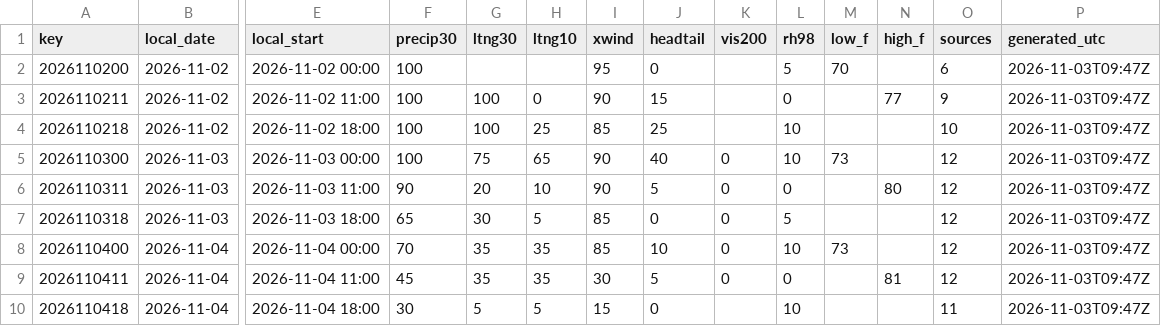
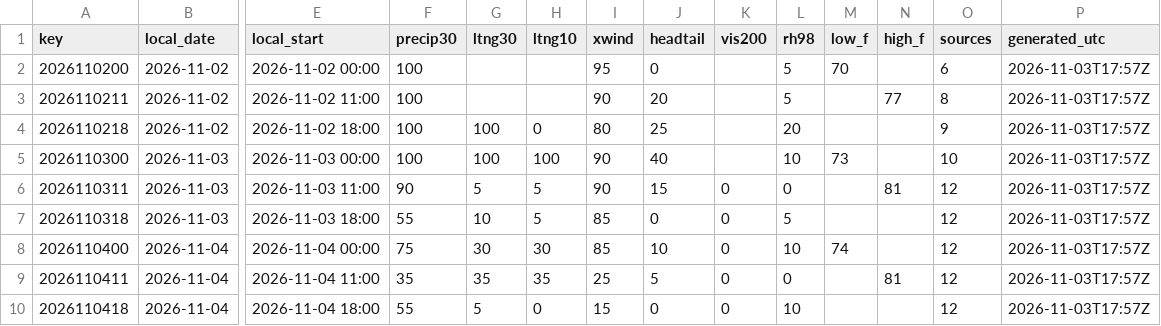
Before and after one commit to cyclonecizek/SLFWeather, a CSV file: docs/data/constraints.csv, drawn as a sheet; only a part is shown, gaps mark what is left out; the diff covers the shown part only; the diff names each change by its address in the sheet, - before the commit and + after, or states it on an @@ line.

```diff
--- a/docs/data/constraints.csv
+++ b/docs/data/constraints.csv
-P2:P10 (generated_utc): 2026-11-03T09:47Z
+P2:P10 (generated_utc): 2026-11-03T17:57Z
-G3 (ltng30): 100
+G3 (ltng30): (empty)
-H3 (ltng10): 0
+H3 (ltng10): (empty)
-J3 (headtail): 15
+J3 (headtail): 20
-L3 (rh98): 0
+L3 (rh98): 5
-O3 (sources): 9
+O3 (sources): 8
-H4 (ltng10): 25
+H4 (ltng10): 0
-I4 (xwind): 85
+I4 (xwind): 80
-L4 (rh98): 10
+L4 (rh98): 20
-O4 (sources): 10
+O4 (sources): 9
-G5 (ltng30): 75
+G5 (ltng30): 100
-H5 (ltng10): 65
+H5 (ltng10): 100
-K5 (vis200): 0
+K5 (vis200): (empty)
-O5 (sources): 12
+O5 (sources): 10
-G6 (ltng30): 20
+G6 (ltng30): 5
-H6 (ltng10): 10
+H6 (ltng10): 5
-J6 (headtail): 5
+J6 (headtail): 15
-N6 (high_f): 80
+N6 (high_f): 81
-F7 (precip30): 65
+F7 (precip30): 55
-G7 (ltng30): 30
+G7 (ltng30): 10
-F8 (precip30): 70
+F8 (precip30): 75
-G8 (ltng30): 35
+G8 (ltng30): 30
-H8 (ltng10): 35
+H8 (ltng10): 30
-M8 (low_f): 73
+M8 (low_f): 74
-F9 (precip30): 45
+F9 (precip30): 35
-I9 (xwind): 30
+I9 (xwind): 25
-F10 (precip30): 30
+F10 (precip30): 55
-H10 (ltng10): 5
+H10 (ltng10): 0
-K10 (vis200): (empty)
+K10 (vis200): 0
-O10 (sources): 11
+O10 (sources): 12
```
Also changed, not shown: 77 edited cells elsewhere in this file, docs/data/GFS_upper_air_KTTS.csv, docs/data/KTTS_ENS_wind.csv, 13 other files.
